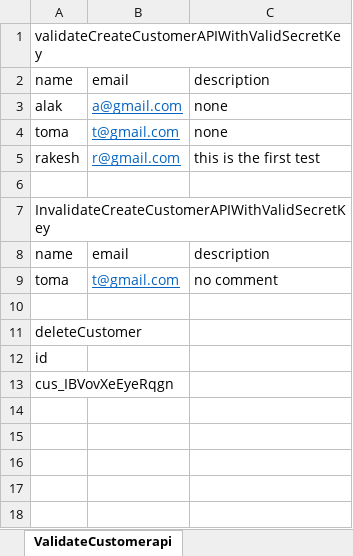
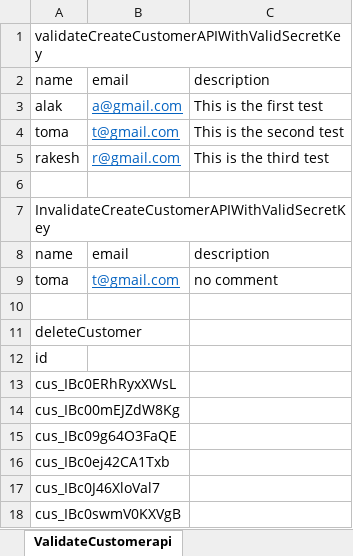
Before and after one commit to alakd1985/JavaRestAPI, an Excel workbook: target/test-classes/excel/testdata.xlsx, sheet ValidateCustomerapi, drawn as a sheet; values as stored, in another font and other column widths than the file's, no borders; the diff names each change by its address in the sheet, - before the commit and + after, or states it on an @@ line.

Commit message:
Utilities and Deleted Customer test case are added

```diff
--- a/target/test-classes/excel/testdata.xlsx (sheet ValidateCustomerapi)
+++ b/target/test-classes/excel/testdata.xlsx (sheet ValidateCustomerapi)
-C3: none
+C3: This is the first test
-C4: none
+C4: This is the second test
-C5: this is the first test
+C5: This is the third test
-A13: cus_IBVovXeEyeRqgn
+A13: cus_IBc0ERhRyxXWsL
+row 14: cus_IBc00mEJZdW8Kg
+row 15: cus_IBc09g64O3FaQE
+row 16: cus_IBc0ej42CA1Txb
+row 17: cus_IBc0J46XloVal7
+row 18: cus_IBc0swmV0KXVgB
```
Also changed, not shown: 26 other files.
